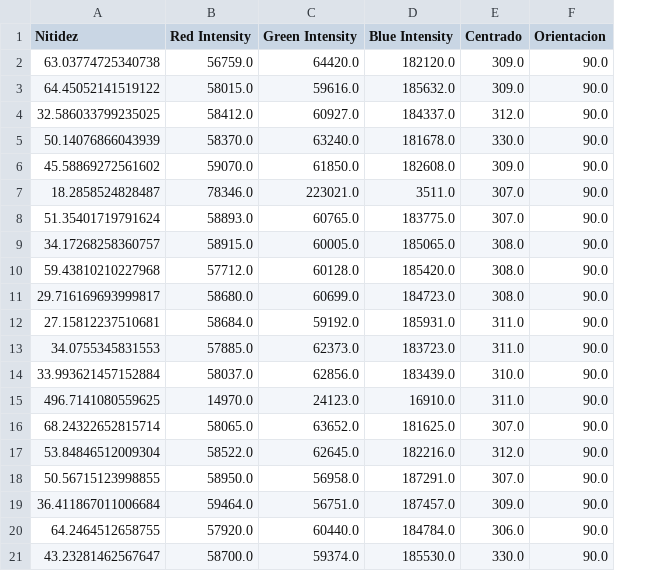
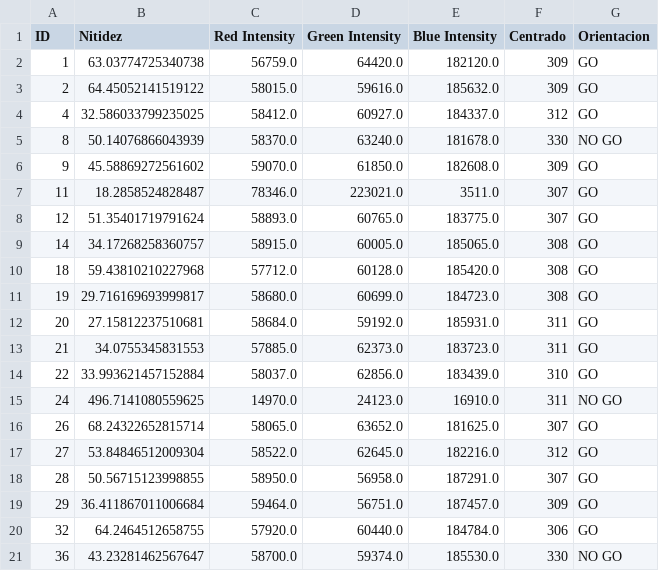
Before and after one commit to alexeiddg/Bosch-HackathonVisionIO, a CSV file: Results.csv, drawn as a sheet; addresses are those after the commit; the diff names each change by its address in the sheet, - before the commit and + after, or states it on an @@ line.

Commit message:
Orientacion terminada

```diff
--- a/Results.csv
+++ b/Results.csv
+column A (ID), rows 2-21: 1 | 2 | 4 | 8 | 9 | 11 | 12 | 14 | 18 | 19 | 20 | 21 | 22 | 24 | 26 | 27 | 28 | 29 | 32 | 36
-F2:F3 (Centrado): 309.0
+F2:F3 (Centrado): 309
-G2:G4 (Orientacion): 90.0
+G2:G4 (Orientacion): GO
-F4 (Centrado): 312.0
+F4 (Centrado): 312
-F5 (Centrado): 330.0
+F5 (Centrado): 330
-G5 (Orientacion): 90.0
+G5 (Orientacion): NO GO
-F6 (Centrado): 309.0
+F6 (Centrado): 309
-G6:G14 (Orientacion): 90.0
+G6:G14 (Orientacion): GO
-F7:F8 (Centrado): 307.0
+F7:F8 (Centrado): 307
-F9:F11 (Centrado): 308.0
+F9:F11 (Centrado): 308
-F12:F13 (Centrado): 311.0
+F12:F13 (Centrado): 311
-F14 (Centrado): 310.0
+F14 (Centrado): 310
-F15 (Centrado): 311.0
+F15 (Centrado): 311
-G15 (Orientacion): 90.0
+G15 (Orientacion): NO GO
-F16 (Centrado): 307.0
+F16 (Centrado): 307
-G16:G20 (Orientacion): 90.0
+G16:G20 (Orientacion): GO
-F17 (Centrado): 312.0
+F17 (Centrado): 312
-F18 (Centrado): 307.0
+F18 (Centrado): 307
-F19 (Centrado): 309.0
+F19 (Centrado): 309
-F20 (Centrado): 306.0
+F20 (Centrado): 306
-F21 (Centrado): 330.0
+F21 (Centrado): 330
-G21 (Orientacion): 90.0
+G21 (Orientacion): NO GO
```
Also changed, not shown: 4 other files.
